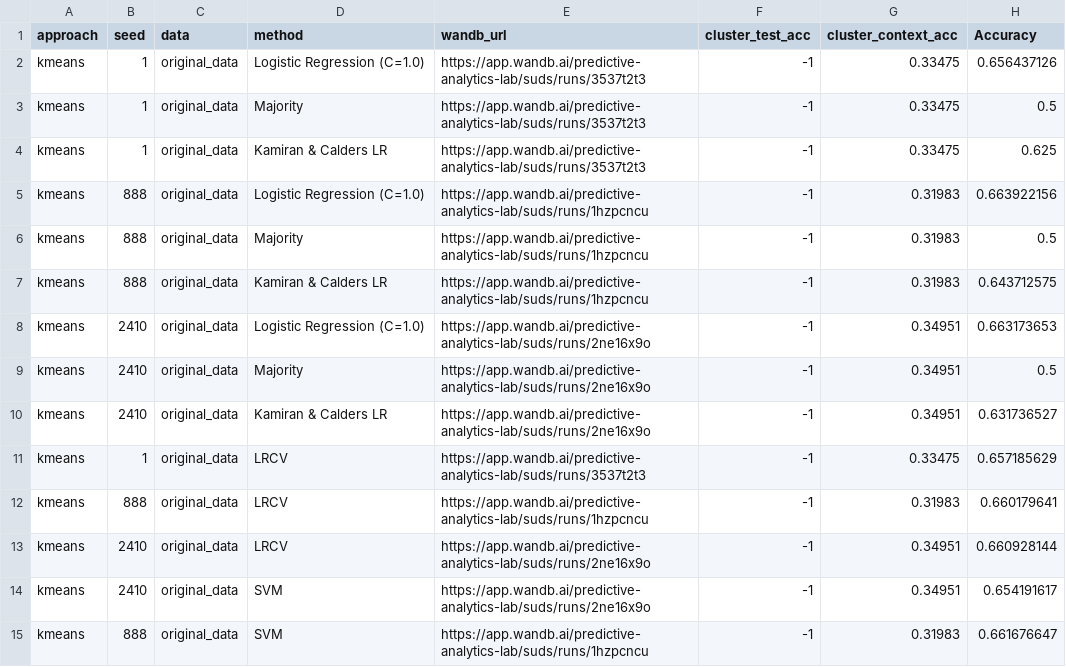
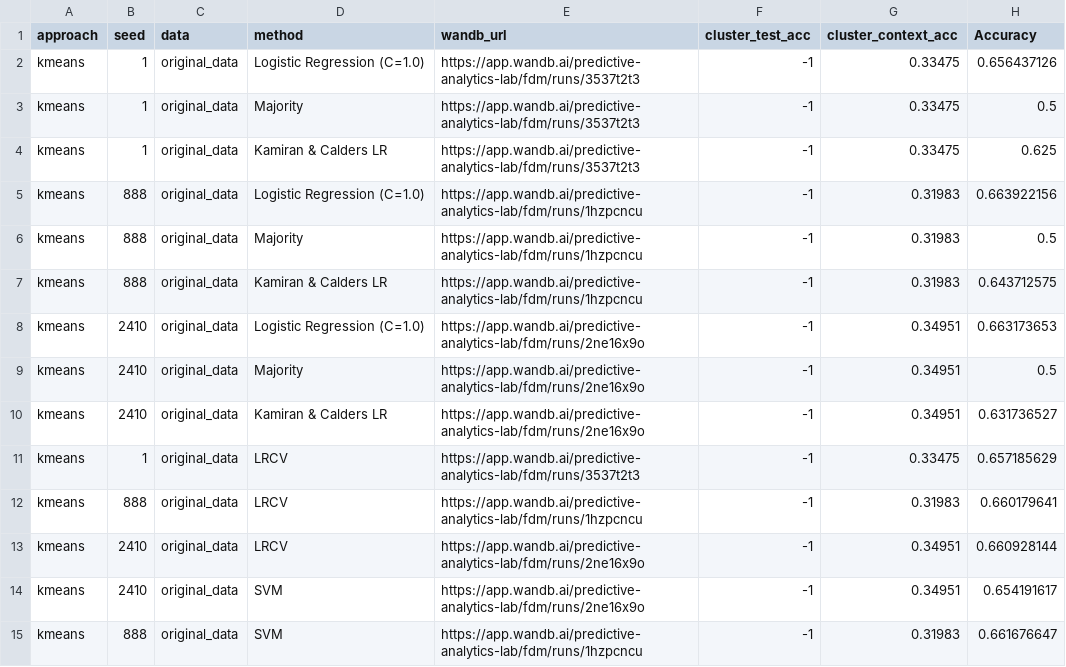
Before and after one commit to wearepal/support-matching, a CSV file: analysis/neurips20_supplementary/adult_1group.csv, drawn as a sheet; only a part is shown; the diff covers the shown part only; the diff names each change by its address in the sheet, - before the commit and + after, or states it on an @@ line.

Commit message:
Revert analysis files to pre-cfdo state.

```diff
--- a/analysis/neurips20_supplementary/adult_1group.csv
+++ b/analysis/neurips20_supplementary/adult_1group.csv
-E2:E4 (wandb_url): https://app.wandb.ai/predictive-analytics-lab/suds/runs/3537t2t3
+E2:E4 (wandb_url): https://app.wandb.ai/predictive-analytics-lab/fdm/runs/3537t2t3
-E5:E7 (wandb_url): https://app.wandb.ai/predictive-analytics-lab/suds/runs/1hzpcncu
+E5:E7 (wandb_url): https://app.wandb.ai/predictive-analytics-lab/fdm/runs/1hzpcncu
-E8:E10 (wandb_url): https://app.wandb.ai/predictive-analytics-lab/suds/runs/2ne16x9o
+E8:E10 (wandb_url): https://app.wandb.ai/predictive-analytics-lab/fdm/runs/2ne16x9o
-E11 (wandb_url): https://app.wandb.ai/predictive-analytics-lab/suds/runs/3537t2t3
+E11 (wandb_url): https://app.wandb.ai/predictive-analytics-lab/fdm/runs/3537t2t3
-E12 (wandb_url): https://app.wandb.ai/predictive-analytics-lab/suds/runs/1hzpcncu
+E12 (wandb_url): https://app.wandb.ai/predictive-analytics-lab/fdm/runs/1hzpcncu
-E13:E14 (wandb_url): https://app.wandb.ai/predictive-analytics-lab/suds/runs/2ne16x9o
+E13:E14 (wandb_url): https://app.wandb.ai/predictive-analytics-lab/fdm/runs/2ne16x9o
-E15 (wandb_url): https://app.wandb.ai/predictive-analytics-lab/suds/runs/1hzpcncu
+E15 (wandb_url): https://app.wandb.ai/predictive-analytics-lab/fdm/runs/1hzpcncu
```
Also changed, not shown: 126 edited cells elsewhere in this file, analysis/neurips20_supplementary/adult_1group_ens_balanced_context.csv, analysis/neurips20_supplementary/adult_1group_ens_no_balancing.csv, 37 other files.
